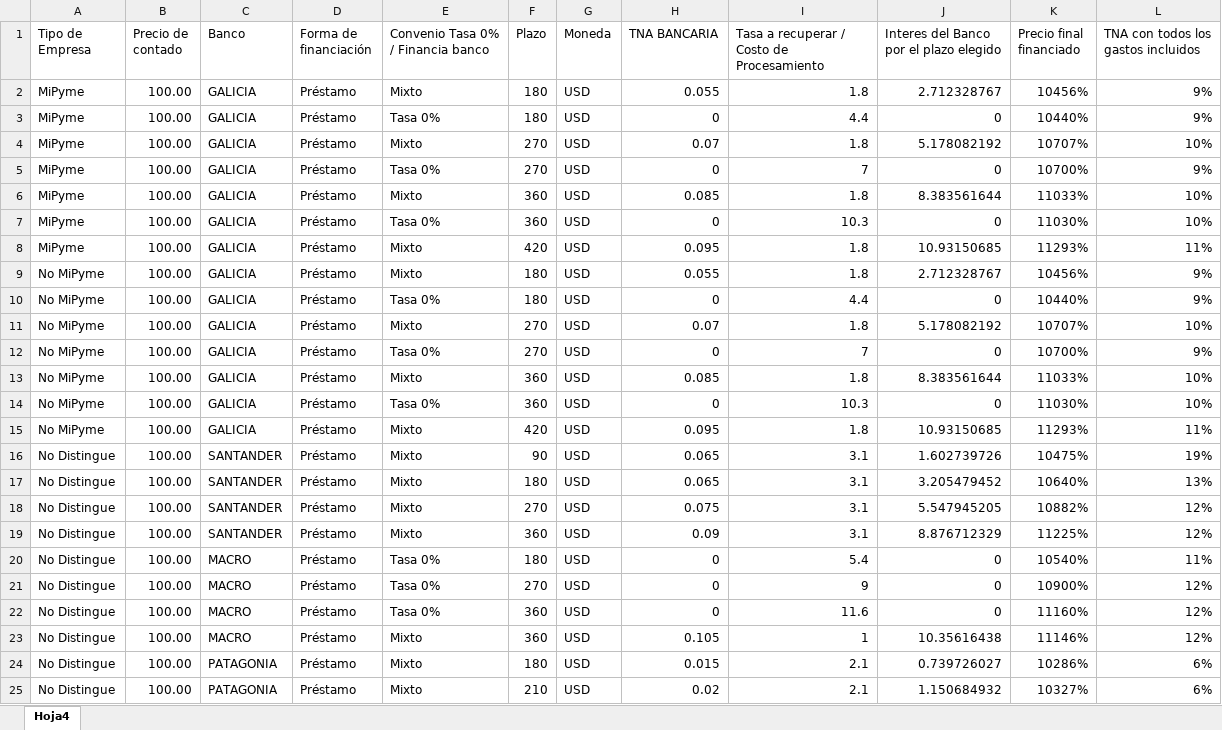
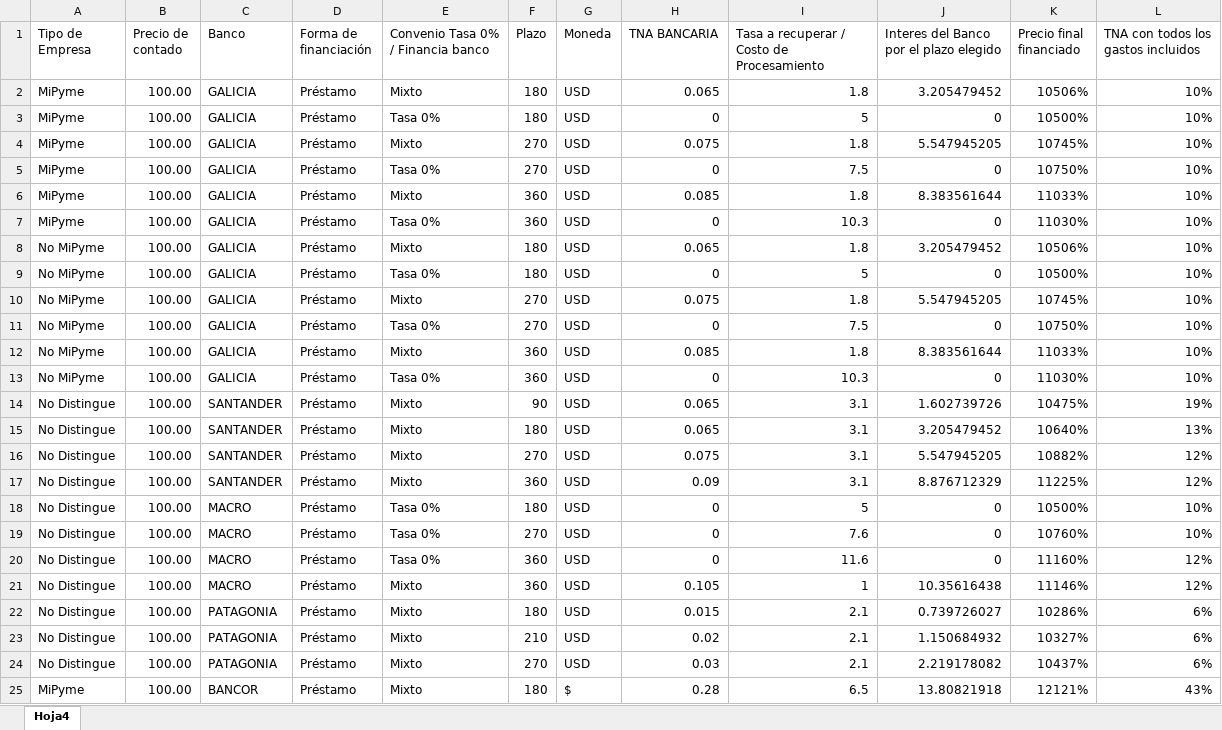
Before and after one commit to nicoacebo01/simulador, an Excel workbook: public/datos.xlsx, sheet Hoja4, drawn as a sheet; only a part is shown; the shorter side is filled out with more unchanged rows; values as stored, in another font and other column widths than the file's, no borders; removed rows and columns are numbered as before the commit, all else as after; the diff covers the shown part only; the diff names each change by its address in the sheet, - before the commit and + after, or states it on an @@ line.

Commit message:
Add files via upload

```diff
--- a/public/datos.xlsx (sheet Hoja4)
+++ b/public/datos.xlsx (sheet Hoja4)
-H2 (TNA BANCARIA): 0.055
+H2 (TNA BANCARIA): 0.065
-J2: 2.712328767
+J2: 3.205479452
-K2 (Precio final financiado): 10456%
+K2 (Precio final financiado): 10506%
-L2:L3: 9%
+L2:L3: 10%
-I3: 4.4
+I3: 5
-K3 (Precio final financiado): 10440%
+K3 (Precio final financiado): 10500%
-H4 (TNA BANCARIA): 0.07
+H4 (TNA BANCARIA): 0.075
-J4: 5.178082192
+J4: 5.547945205
-K4 (Precio final financiado): 10707%
+K4 (Precio final financiado): 10745%
-I5: 7
+I5: 7.5
-K5 (Precio final financiado): 10700%
+K5 (Precio final financiado): 10750%
-L5: 9%
+L5: 10%
-row 8: MiPyme | 100.00 | GALICIA | Préstamo | Mixto | 420 | USD | 0.095 | 1.8 | 10.93150685 | 11293% | 11%
-H8 (TNA BANCARIA): 0.055
+H8 (TNA BANCARIA): 0.065
-J8: 2.712328767
+J8: 3.205479452
-K8 (Precio final financiado): 10456%
+K8 (Precio final financiado): 10506%
-L8:L9: 9%
+L8:L9: 10%
-I9: 4.4
+I9: 5
-K9 (Precio final financiado): 10440%
+K9 (Precio final financiado): 10500%
-H10 (TNA BANCARIA): 0.07
+H10 (TNA BANCARIA): 0.075
-J10: 5.178082192
+J10: 5.547945205
-K10 (Precio final financiado): 10707%
+K10 (Precio final financiado): 10745%
-I11: 7
+I11: 7.5
-K11 (Precio final financiado): 10700%
+K11 (Precio final financiado): 10750%
-L11: 9%
+L11: 10%
-row 15: No MiPyme | 100.00 | GALICIA | Préstamo | Mixto | 420 | USD | 0.095 | 1.8 | 10.93150685 | 11293% | 11%
-I18: 5.4
+I18: 5
-K18 (Precio final financiado): 10540%
+K18 (Precio final financiado): 10500%
-L18: 11%
+L18: 10%
-I19: 9
+I19: 7.6
-K19 (Precio final financiado): 10900%
+K19 (Precio final financiado): 10760%
-L19: 12%
+L19: 10%
```
Also changed, not shown: 66 edited cells elsewhere in this sheet.
